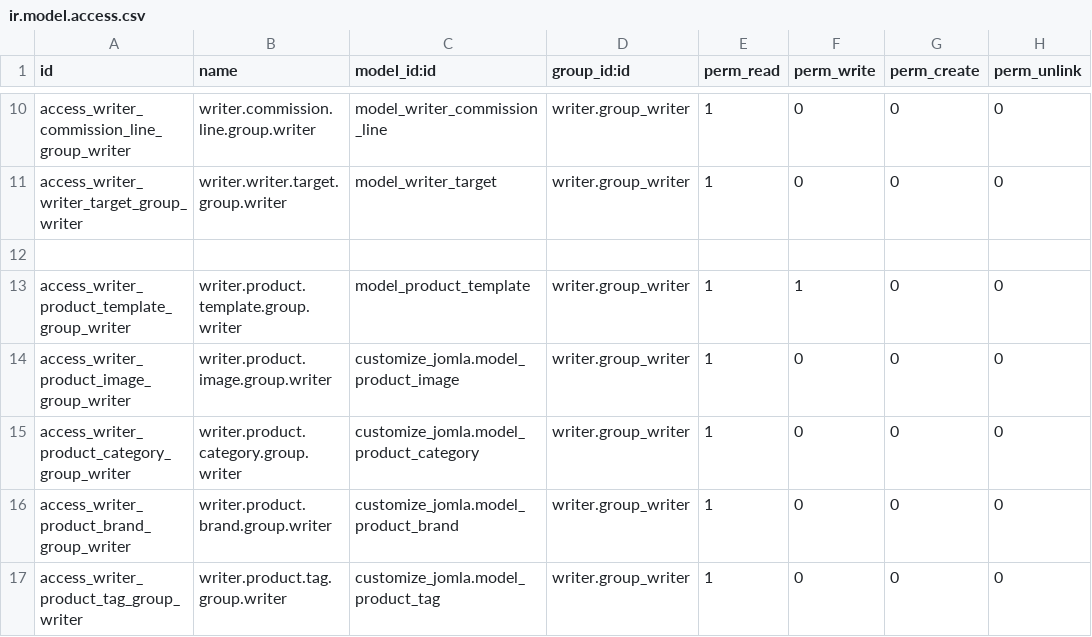
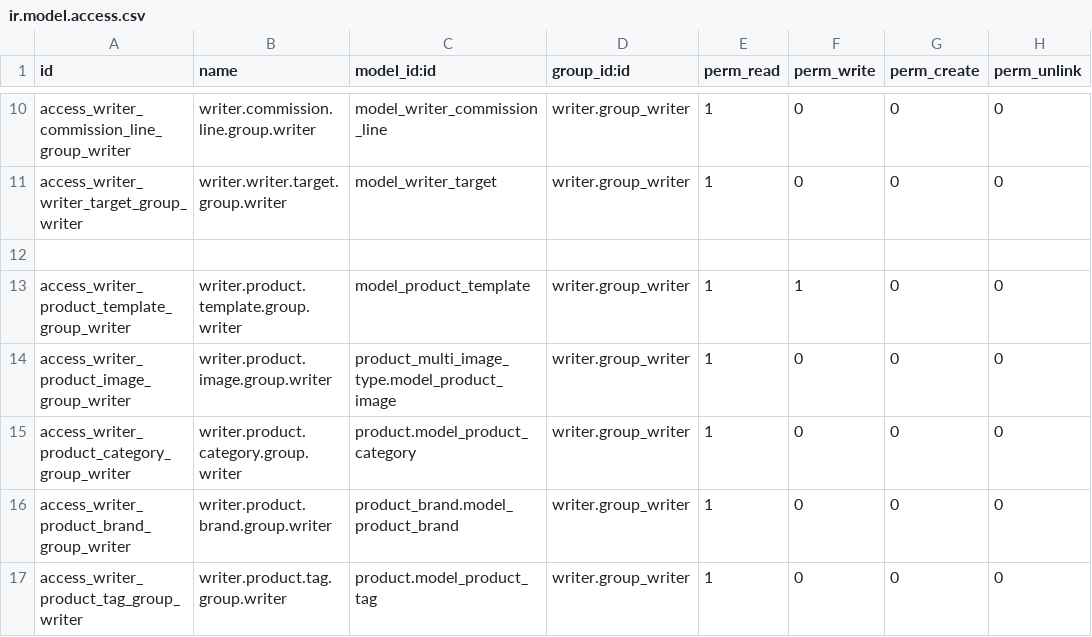
Before and after one commit to jomla-ae/writer, a CSV file: security/ir.model.access.csv, drawn as a sheet; only a part is shown, gaps mark what is left out.

```diff
--- a/security/ir.model.access.csv
+++ b/security/ir.model.access.csv
@@ -13,5 +13,5 @@ access_writer_writer_target_group_writer,writer.writer.target.group.writer,model
 access_writer_product_template_group_writer,writer.product.template.group.writer,model_product_template,writer.group_writer,1,1,0,0
-access_writer_product_image_group_writer,writer.product.image.group.writer,customize_jomla.model_product_image,writer.group_writer,1,0,0,0
-access_writer_product_category_group_writer,writer.product.category.group.writer,customize_jomla.model_product_category,writer.group_writer,1,0,0,0
-access_writer_product_brand_group_writer,writer.product.brand.group.writer,customize_jomla.model_product_brand,writer.group_writer,1,0,0,0
-access_writer_product_tag_group_writer,writer.product.tag.group.writer,customize_jomla.model_product_tag,writer.group_writer,1,0,0,0
+access_writer_product_image_group_writer,writer.product.image.group.writer,product_multi_image_type.model_product_image,writer.group_writer,1,0,0,0
+access_writer_product_category_group_writer,writer.product.category.group.writer,product.model_product_category,writer.group_writer,1,0,0,0
+access_writer_product_brand_group_writer,writer.product.brand.group.writer,product_brand.model_product_brand,writer.group_writer,1,0,0,0
+access_writer_product_tag_group_writer,writer.product.tag.group.writer,product.model_product_tag,writer.group_writer,1,0,0,0
```
Also changed, not shown: 6 other files.
